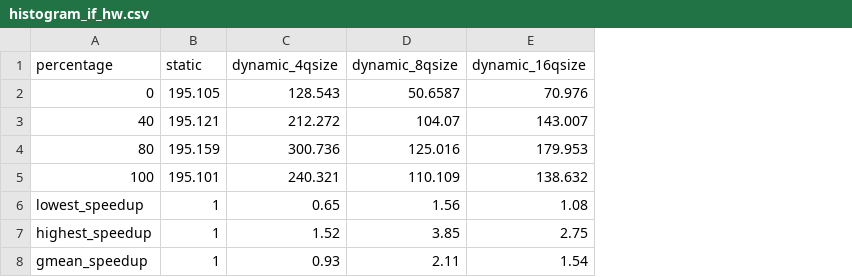
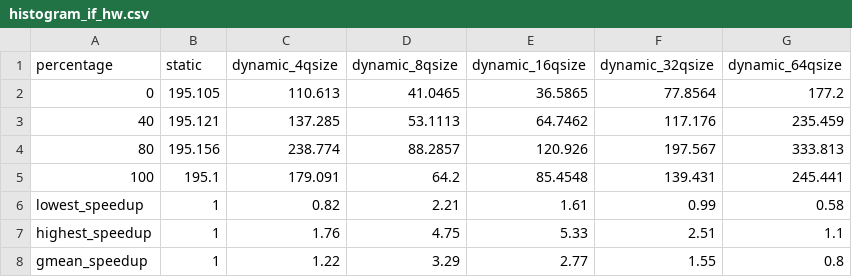
Before and after one commit to robertszafa/sycl-playground, a CSV file: exp_data/histogram_if_hw.csv, drawn as a sheet; the diff names each change by its address in the sheet, - before the commit and + after, or states it on an @@ line.

```diff
--- a/exp_data/histogram_if_hw.csv
+++ b/exp_data/histogram_if_hw.csv
+column F (dynamic_32qsize), rows 2-8: 77.8564 | 117.176 | 197.567 | 139.431 | 0.99 | 2.51 | 1.55
+column G (dynamic_64qsize), rows 2-8: 177.2 | 235.459 | 333.813 | 245.441 | 0.58 | 1.1 | 0.8
-C2 (dynamic_4qsize): 128.543
+C2 (dynamic_4qsize): 110.613
-D2 (dynamic_8qsize): 50.6587
+D2 (dynamic_8qsize): 41.0465
-E2 (dynamic_16qsize): 70.976
+E2 (dynamic_16qsize): 36.5865
-C3 (dynamic_4qsize): 212.272
+C3 (dynamic_4qsize): 137.285
-D3 (dynamic_8qsize): 104.07
+D3 (dynamic_8qsize): 53.1113
-E3 (dynamic_16qsize): 143.007
+E3 (dynamic_16qsize): 64.7462
-B4 (static): 195.159
+B4 (static): 195.156
-C4 (dynamic_4qsize): 300.736
+C4 (dynamic_4qsize): 238.774
-D4 (dynamic_8qsize): 125.016
+D4 (dynamic_8qsize): 88.2857
-E4 (dynamic_16qsize): 179.953
+E4 (dynamic_16qsize): 120.926
-B5 (static): 195.101
+B5 (static): 195.1
-C5 (dynamic_4qsize): 240.321
+C5 (dynamic_4qsize): 179.091
-D5 (dynamic_8qsize): 110.109
+D5 (dynamic_8qsize): 64.2
-E5 (dynamic_16qsize): 138.632
+E5 (dynamic_16qsize): 85.4548
-C6 (dynamic_4qsize): 0.65
+C6 (dynamic_4qsize): 0.82
-D6 (dynamic_8qsize): 1.56
+D6 (dynamic_8qsize): 2.21
-E6 (dynamic_16qsize): 1.08
+E6 (dynamic_16qsize): 1.61
-C7 (dynamic_4qsize): 1.52
+C7 (dynamic_4qsize): 1.76
-D7 (dynamic_8qsize): 3.85
+D7 (dynamic_8qsize): 4.75
-E7 (dynamic_16qsize): 2.75
+E7 (dynamic_16qsize): 5.33
-C8 (dynamic_4qsize): 0.93
+C8 (dynamic_4qsize): 1.22
-D8 (dynamic_8qsize): 2.11
+D8 (dynamic_8qsize): 3.29
-E8 (dynamic_16qsize): 1.54
+E8 (dynamic_16qsize): 2.77
```
Also changed, not shown: exp_data/get_tanh_hw.csv, exp_data/histogram_hw.csv, 35 other files.
